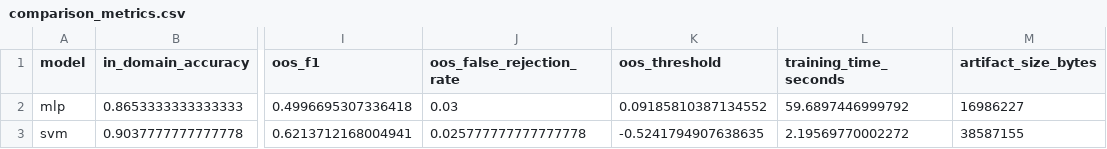
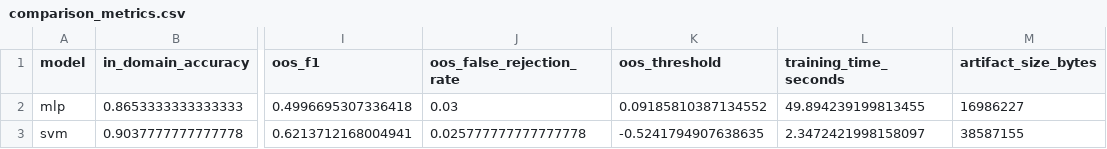
Before and after one commit to Sriram2858/DL_project, a CSV file: artifacts/comparison_metrics.csv, drawn as a sheet; only a part is shown, gaps mark what is left out; the diff names each change by its address in the sheet, - before the commit and + after, or states it on an @@ line.

```diff
--- a/artifacts/comparison_metrics.csv
+++ b/artifacts/comparison_metrics.csv
-L2 (training_time_seconds): 59.6897446999792
+L2 (training_time_seconds): 49.894239199813455
-L3 (training_time_seconds): 2.19569770002272
+L3 (training_time_seconds): 2.3472421998158097
```
Also changed, not shown: 11 other files.
